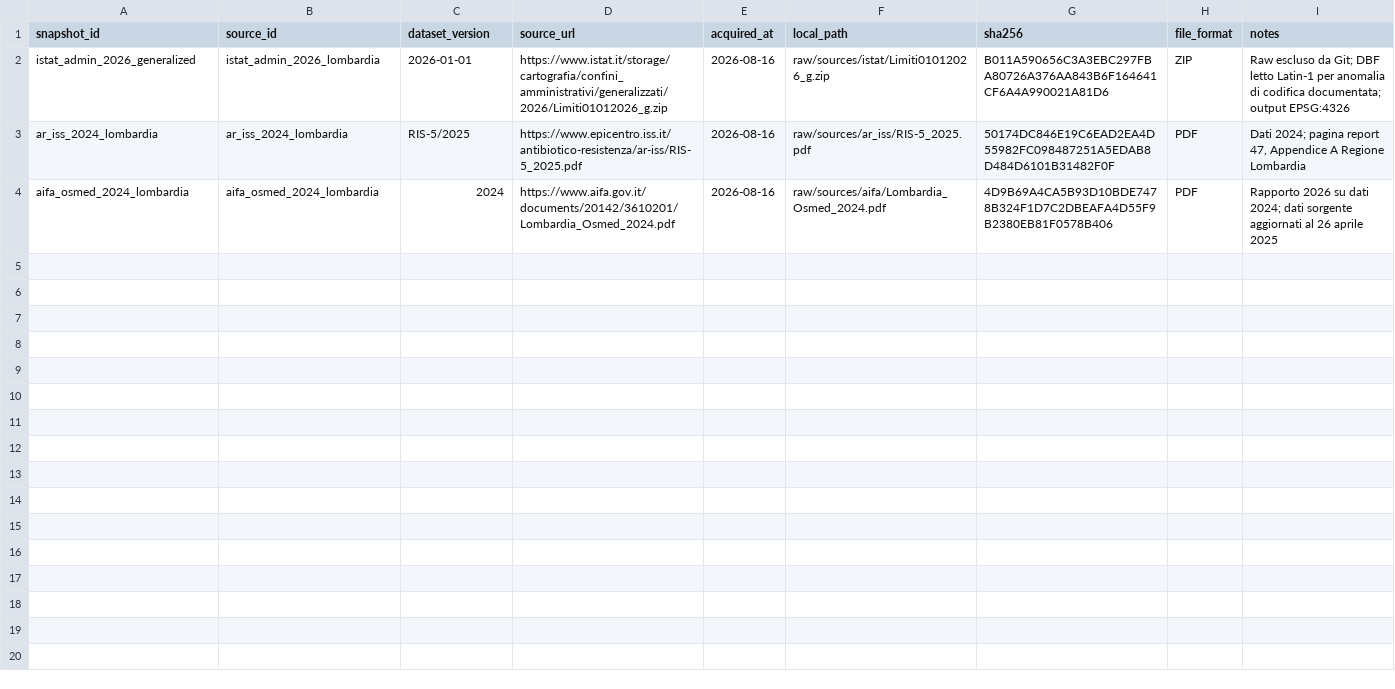
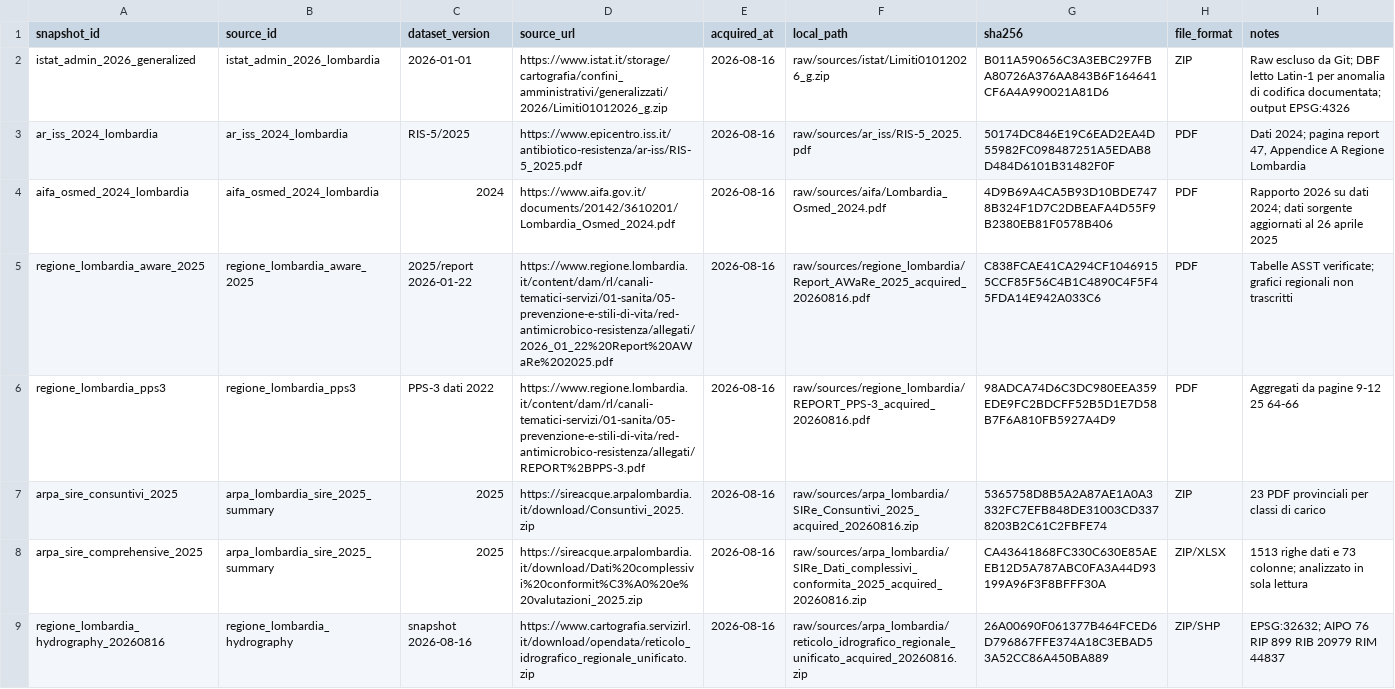
Before and after one commit to aguaraglia/lombardy-one-health-amr-atlas, a TSV file: metadata/SNAPSHOTS.tsv, drawn as a sheet.

Commit message:
Add Lombardia AWaRe PPS wastewater and hydrography data

```diff
--- a/metadata/SNAPSHOTS.tsv
+++ b/metadata/SNAPSHOTS.tsv
@@ -4 +4,6 @@ ar_iss_2024_lombardia	ar_iss_2024_lombardia	RIS-5/2025	https://www.epicentro.iss
 aifa_osmed_2024_lombardia	aifa_osmed_2024_lombardia	2024	https://www.aifa.gov.it/documents/20142/3610201/Lombardia_Osmed_2024.pdf	2026-08-16	raw/sources/aifa/Lombardia_Osmed_2024.pdf	4D9B69A4CA5B93D10BDE7478B324F1D7C2DBEAFA4D55F9B2380EB81F0578B406	PDF	Rapporto 2026 su dati 2024; dati sorgente aggiornati al 26 aprile 2025
+regione_lombardia_aware_2025	regione_lombardia_aware_2025	2025/report 2026-01-22	https://www.regione.lombardia.it/content/dam/rl/canali-tematici-servizi/01-sanita/05-prevenzione-e-stili-di-vita/red-antimicrobico-resistenza/allegati/2026_01_22%20Report%20AWaRe%202025.pdf	2026-08-16	raw/sources/regione_lombardia/Report_AWaRe_2025_acquired_20260816.pdf	C838FCAE41CA294CF10469155CCF85F56C4B1C4890C4F5F45FDA14E942A033C6	PDF	Tabelle ASST verificate; grafici regionali non trascritti
+regione_lombardia_pps3	regione_lombardia_pps3	PPS-3 dati 2022	https://www.regione.lombardia.it/content/dam/rl/canali-tematici-servizi/01-sanita/05-prevenzione-e-stili-di-vita/red-antimicrobico-resistenza/allegati/REPORT%2BPPS-3.pdf	2026-08-16	raw/sources/regione_lombardia/REPORT_PPS-3_acquired_20260816.pdf	98ADCA74D6C3DC980EEA359EDE9FC2BDCFF52B5D1E7D58B7F6A810FB5927A4D9	PDF	Aggregati da pagine 9-12 25 64-66
+arpa_sire_consuntivi_2025	arpa_lombardia_sire_2025_summary	2025	https://sireacque.arpalombardia.it/download/Consuntivi_2025.zip	2026-08-16	raw/sources/arpa_lombardia/SIRe_Consuntivi_2025_acquired_20260816.zip	5365758D8B5A2A87AE1A0A3332FC7EFB848DE31003CD3378203B2C61C2FBFE74	ZIP	23 PDF provinciali per classi di carico
+arpa_sire_comprehensive_2025	arpa_lombardia_sire_2025_summary	2025	https://sireacque.arpalombardia.it/download/Dati%20complessivi%20conformit%C3%A0%20e%20valutazioni_2025.zip	2026-08-16	raw/sources/arpa_lombardia/SIRe_Dati_complessivi_conformita_2025_acquired_20260816.zip	CA43641868FC330C630E85AEEB12D5A787ABC0FA3A44D93199A96F3F8BFFF30A	ZIP/XLSX	1513 righe dati e 73 colonne; analizzato in sola lettura
+regione_lombardia_hydrography_20260816	regione_lombardia_hydrography	snapshot 2026-08-16	https://www.cartografia.servizirl.it/download/opendata/reticolo_idrografico_regionale_unificato.zip	2026-08-16	raw/sources/arpa_lombardia/reticolo_idrografico_regionale_unificato_acquired_20260816.zip	26A00690F061377B464FCED6D796867FFE374A18C3EBAD53A52CC86A450BA889	ZIP/SHP	EPSG:32632; AIPO 76 RIP 899 RIB 20979 RIM 44837
```
Also changed, not shown: metadata/SOURCES.tsv, 13 other files.
